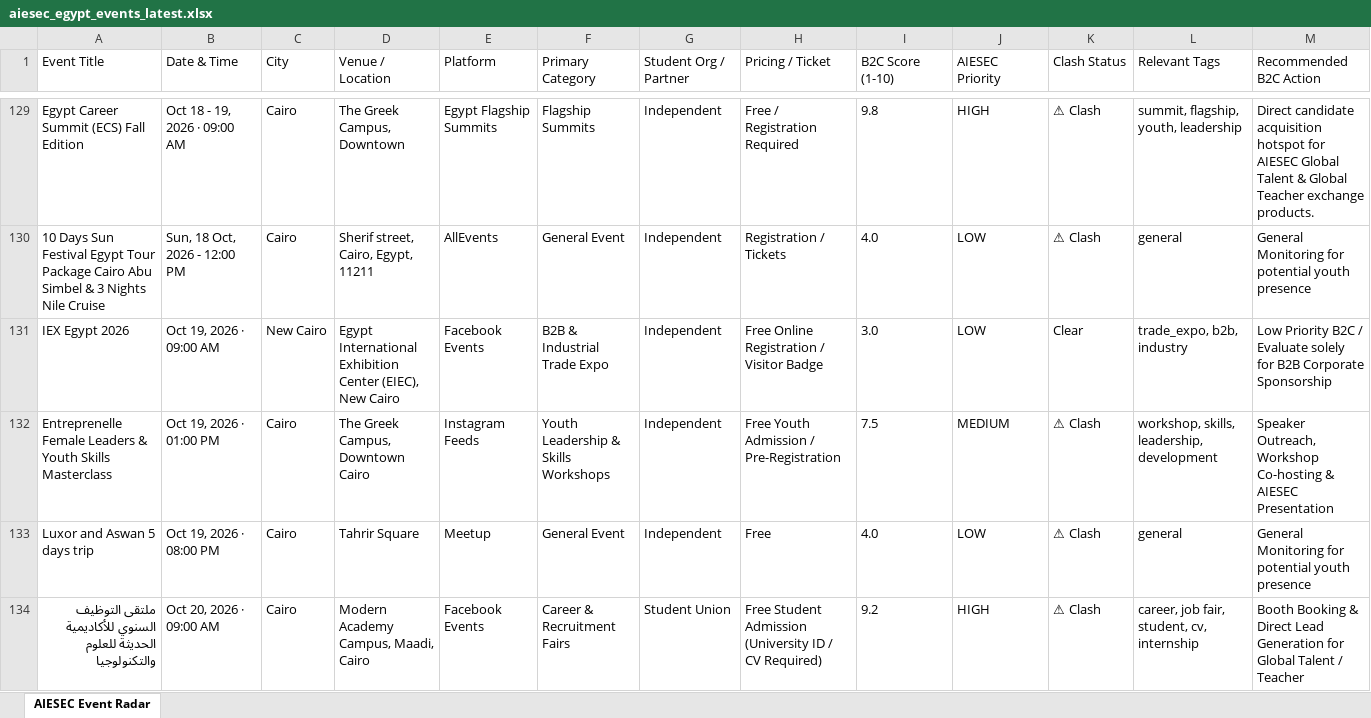
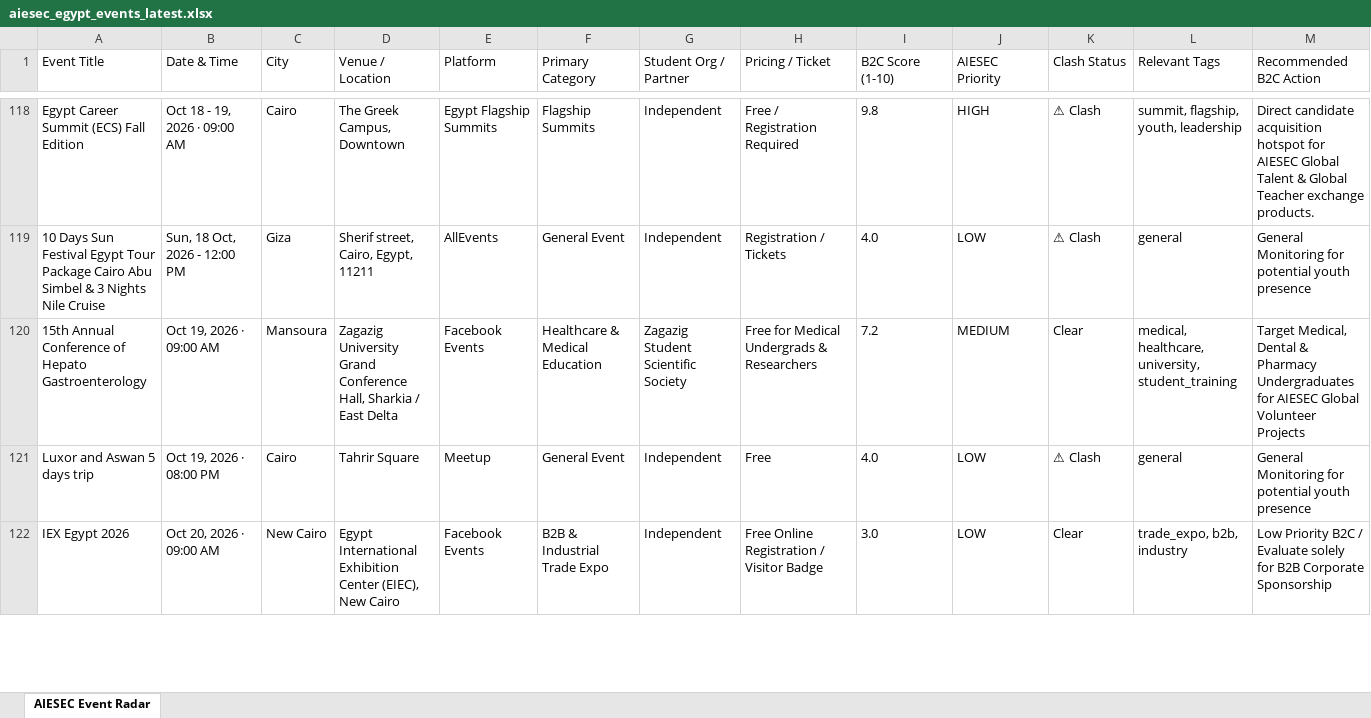
Before and after one commit to abdelrahmanmotazz/aiesec-event-radar, an Excel workbook: data/aiesec_egypt_events_latest.xlsx, sheet AIESEC Event Radar, drawn as a sheet; only a part is shown, gaps mark what is left out; values as stored, in another font and other column widths than the file's, no borders; removed rows and columns are numbered as before the commit, all else as after; rows hold the shown columns only; the diff covers the shown part only; the diff names each change by its address in the sheet, - before the commit and + after, or states it on an @@ line.

```diff
--- a/data/aiesec_egypt_events_latest.xlsx (sheet AIESEC Event Radar)
+++ b/data/aiesec_egypt_events_latest.xlsx (sheet AIESEC Event Radar)
-C119 (City): Cairo
+C119 (City): Giza
-row 131: IEX Egypt 2026 | Oct 19, 2026 · 09:00 AM | New Cairo | Egypt International Exhibition Center (EIEC), New Cairo | Facebook Events | B2B & Industrial Trade Expo | Independent | Free Online Registration / Visitor Badge | 3.0 | LOW | Clear | trade_expo, b2b, industry | Low Priority B2C / Evaluate solely for B2B Corporate Sponsorship
-row 132: Entreprenelle Female Leaders & Youth Skills Masterclass | Oct 19, 2026 · 01:00 PM | Cairo | The Greek Campus, Downtown Cairo | Instagram Feeds | Youth Leadership & Skills Workshops | Independent | Free Youth Admission / Pre-Registration | 7.5 | MEDIUM | ⚠ Clash | workshop, skills, leadership, development | Speaker Outreach, Workshop Co-hosting & AIESEC Presentation
+row 120: 15th Annual Conference of Hepato Gastroenterology | Oct 19, 2026 · 09:00 AM | Mansoura | Zagazig University Grand Conference Hall, Sharkia / East Delta | Facebook Events | Healthcare & Medical Education | Zagazig Student Scientific Society | Free for Medical Undergrads & Researchers | 7.2 | MEDIUM | Clear | medical, healthcare, university, student_training | Target Medical, Dental & Pharmacy Undergraduates for AIESEC Global Volunteer Projects
-row 134: ملتقى التوظيف السنوي للأكاديمية الحديثة للعلوم والتكنولوجيا | Oct 20, 2026 · 09:00 AM | Cairo | Modern Academy Campus, Maadi, Cairo | Facebook Events | Career & Recruitment Fairs | Student Union | Free Student Admission (University ID / CV Required) | 9.2 | HIGH | ⚠ Clash | career, job fair, student, cv, internship | Booth Booking & Direct Lead Generation for Global Talent / Teacher
+row 122: IEX Egypt 2026 | Oct 20, 2026 · 09:00 AM | New Cairo | Egypt International Exhibition Center (EIEC), New Cairo | Facebook Events | B2B & Industrial Trade Expo | Independent | Free Online Registration / Visitor Badge | 3.0 | LOW | Clear | trade_expo, b2b, industry | Low Priority B2C / Evaluate solely for B2B Corporate Sponsorship
```
Also changed, not shown: 29 added rows, 37 removed rows, 6 moved rows and 103 edited cells elsewhere in this sheet, 7 other files.
